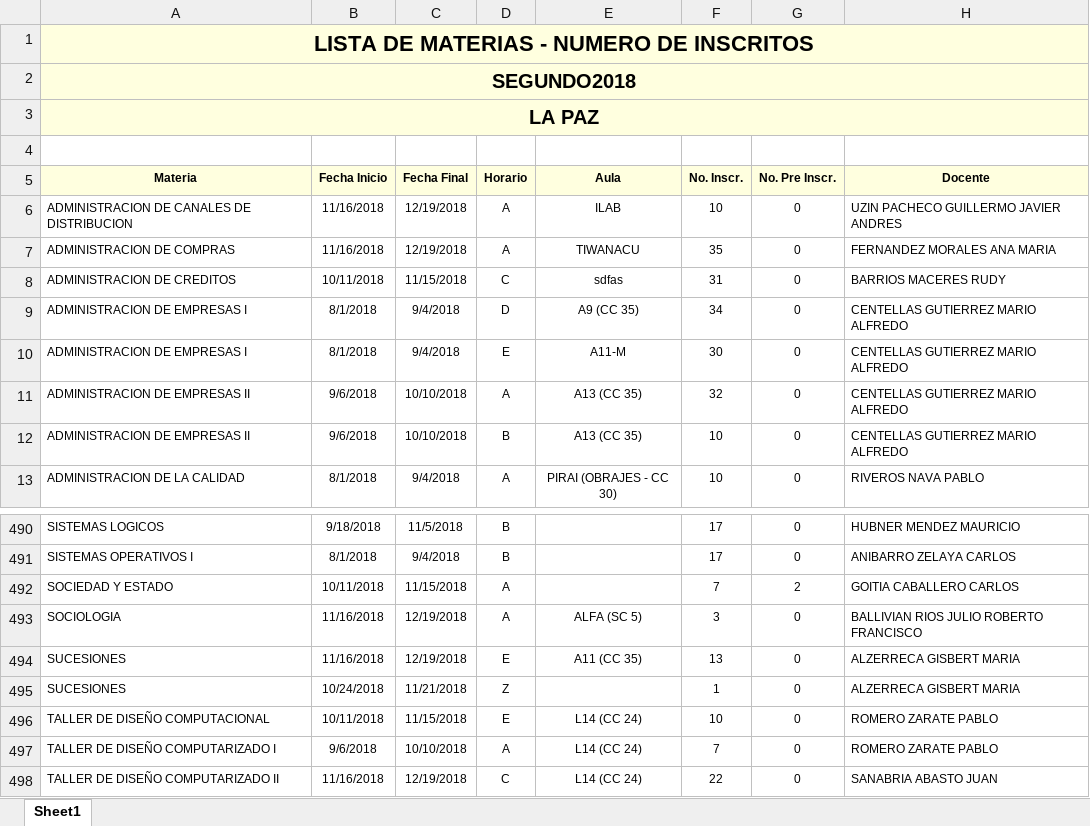
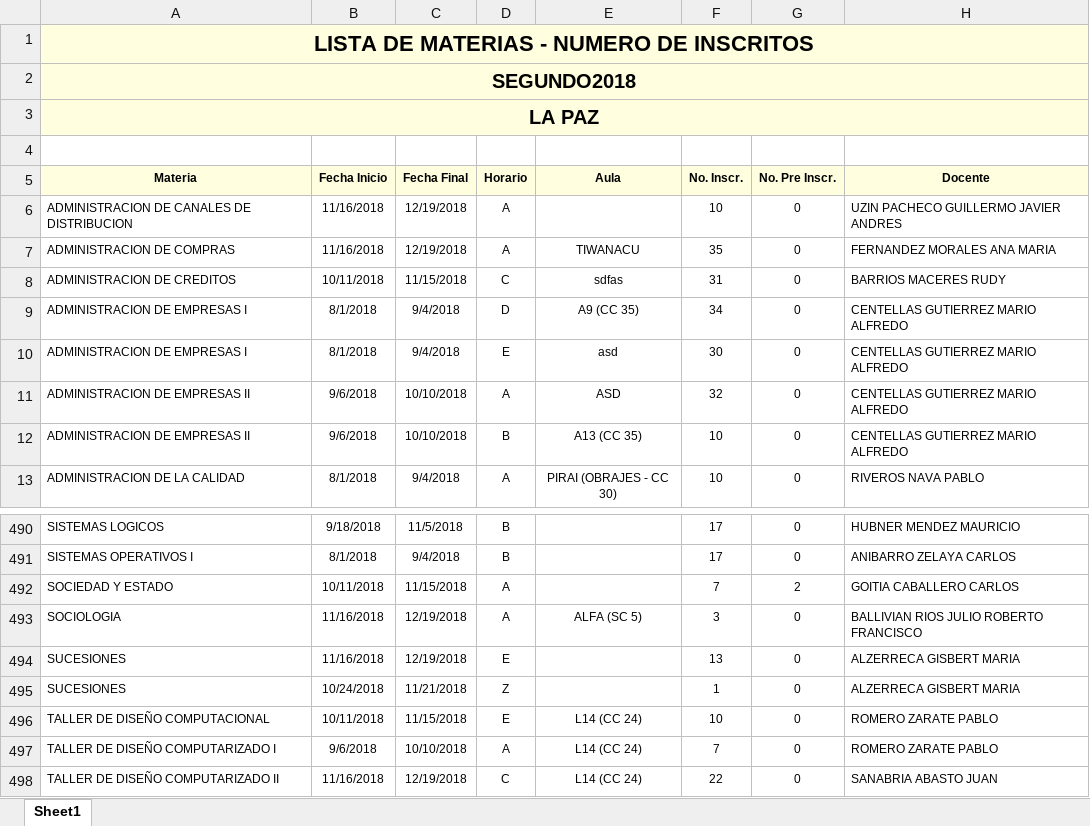
Before and after one commit to andresduarter22/GestionDeAulasAP, an Excel workbook: Uploads/Luis - copia.xlsx, sheet Sheet1, drawn as a sheet; only a part is shown, gaps mark what is left out; values as stored, in another font and other column widths than the file's, no borders; the diff names each change by its address in the sheet, - before the commit and + after, or states it on an @@ line.

```diff
--- a/Uploads/Luis - copia.xlsx (sheet Sheet1)
+++ b/Uploads/Luis - copia.xlsx (sheet Sheet1)
-E6 (Aula): ILAB
+E6 (Aula): (empty)
-E10 (Aula): A11-M
+E10 (Aula): asd
-E11 (Aula): A13 (CC 35)
+E11 (Aula): ASD
-E494 (Aula): A11 (CC 35)
+E494 (Aula): (empty)
```
Also changed, not shown: 4 other files.
